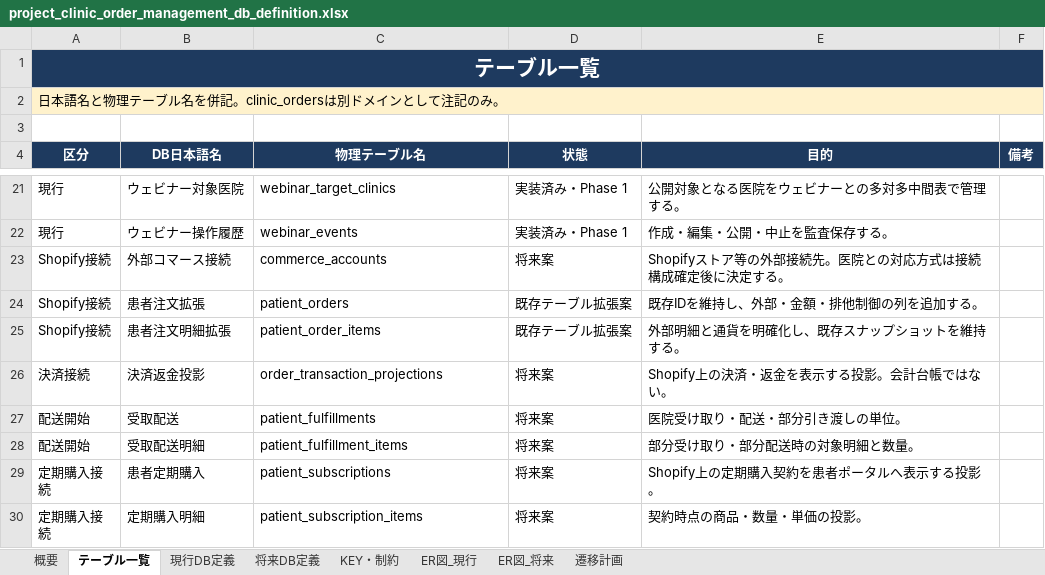
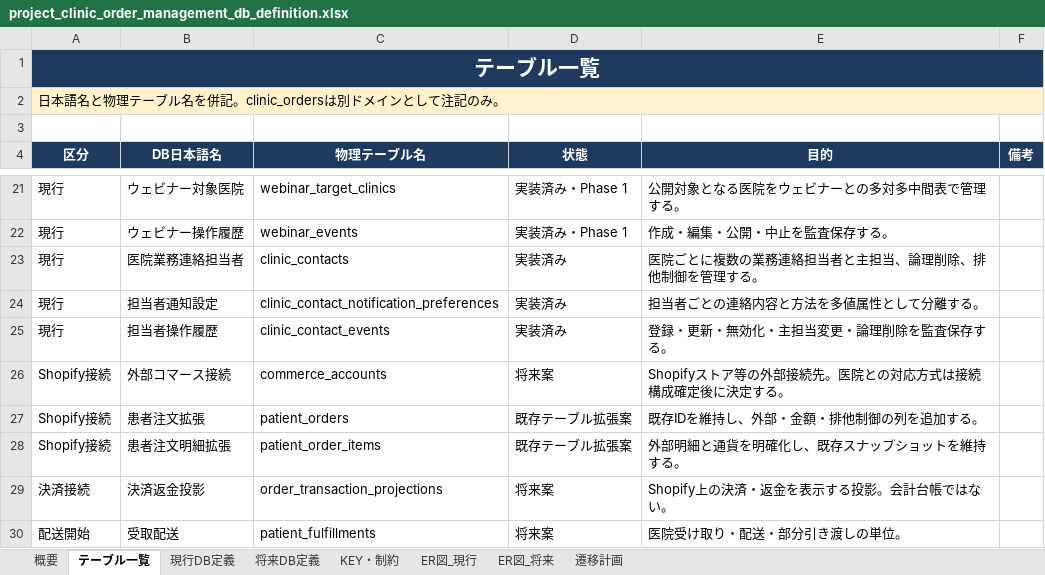
Before and after one commit to masashi-sketch/dental-portal, an Excel workbook: project_clinic_order_management_db_definition.xlsx, sheet テーブル一覧, drawn as a sheet; only a part is shown, gaps mark what is left out; the shorter side is filled out with more unchanged rows; values as stored, in another font and other column widths than the file's, no borders; the diff names each change by its address in the sheet, - before the commit and + after, or states it on an @@ line.

Commit message:
feat: centralize clinic contact and login management

```diff
--- a/project_clinic_order_management_db_definition.xlsx (sheet テーブル一覧)
+++ b/project_clinic_order_management_db_definition.xlsx (sheet テーブル一覧)
+row 23: 現行 | 医院業務連絡担当者 | clinic_contacts | 実装済み | 医院ごとに複数の業務連絡担当者と主担当、論理削除、排他制御を管理する。
+row 24: 現行 | 担当者通知設定 | clinic_contact_notification_preferences | 実装済み | 担当者ごとの連絡内容と方法を多値属性として分離する。
+row 25: 現行 | 担当者操作履歴 | clinic_contact_events | 実装済み | 登録・更新・無効化・主担当変更・論理削除を監査保存する。
```
Also changed, not shown: sheet 現行DB定義, sheet KEY・制約, sheet ER図_現行, sheet 概要, 37 other files.
